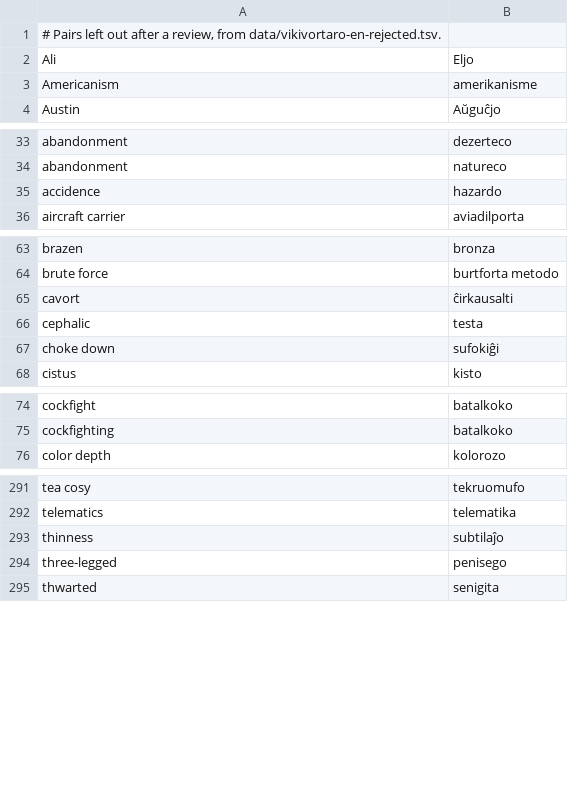
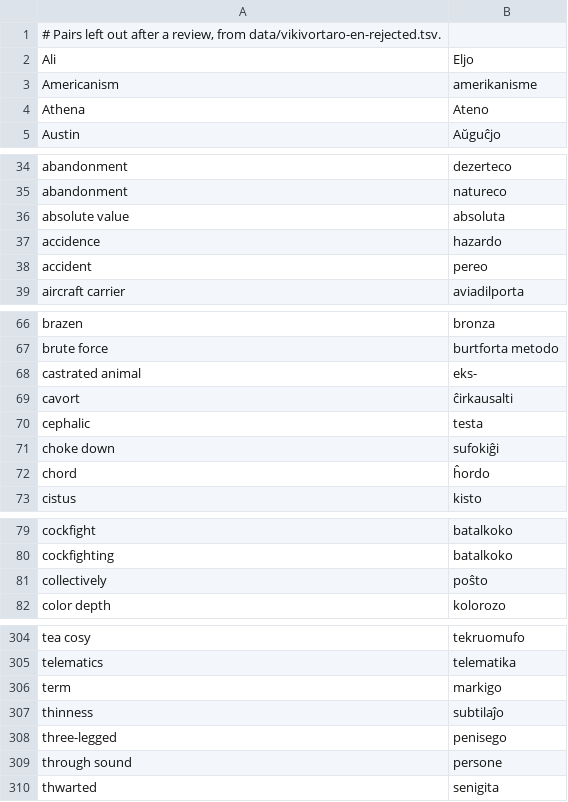
Before and after one commit to kotchwane/bona-vortaro, a TSV file: app/src/main/assets/vikivortaro/en-eo-not.tsv, drawn as a sheet; only a part is shown, gaps mark what is left out; the diff covers the shown part only.

```diff
--- a/app/src/main/assets/vikivortaro/en-eo-not.tsv
+++ b/app/src/main/assets/vikivortaro/en-eo-not.tsv
@@ -3,2 +3,3 @@ Ali	Eljo
 Americanism	amerikanisme
+Athena	Ateno
 Austin	Aŭguĉjo
@@ -34,3 +35,5 @@ abandonment	dezerteco
 abandonment	natureco
+absolute value	absoluta
 accidence	hazardo
+accident	pereo
 aircraft carrier	aviadilporta
@@ -64,2 +67,3 @@ brazen	bronza
 brute force	burtforta metodo
+castrated animal	eks-
 cavort	ĉirkausalti
@@ -67,2 +71,3 @@ cephalic	testa
 choke down	sufokiĝi
+chord	ĥordo
 cistus	kisto
@@ -75,2 +80,3 @@ cockfight	batalkoko
 cockfighting	batalkoko
+collectively	poŝto
 color depth	kolorozo
@@ -292,4 +305,6 @@ tea cosy	tekruomufo
 telematics	telematika
+term	markigo
 thinness	subtilaĵo
 three-legged	penisego
+through sound	persone
 thwarted	senigita
```
Also changed, not shown: 9 added rows elsewhere in this file, data/vikivortaro-en-rejected.tsv, 2 other files.
